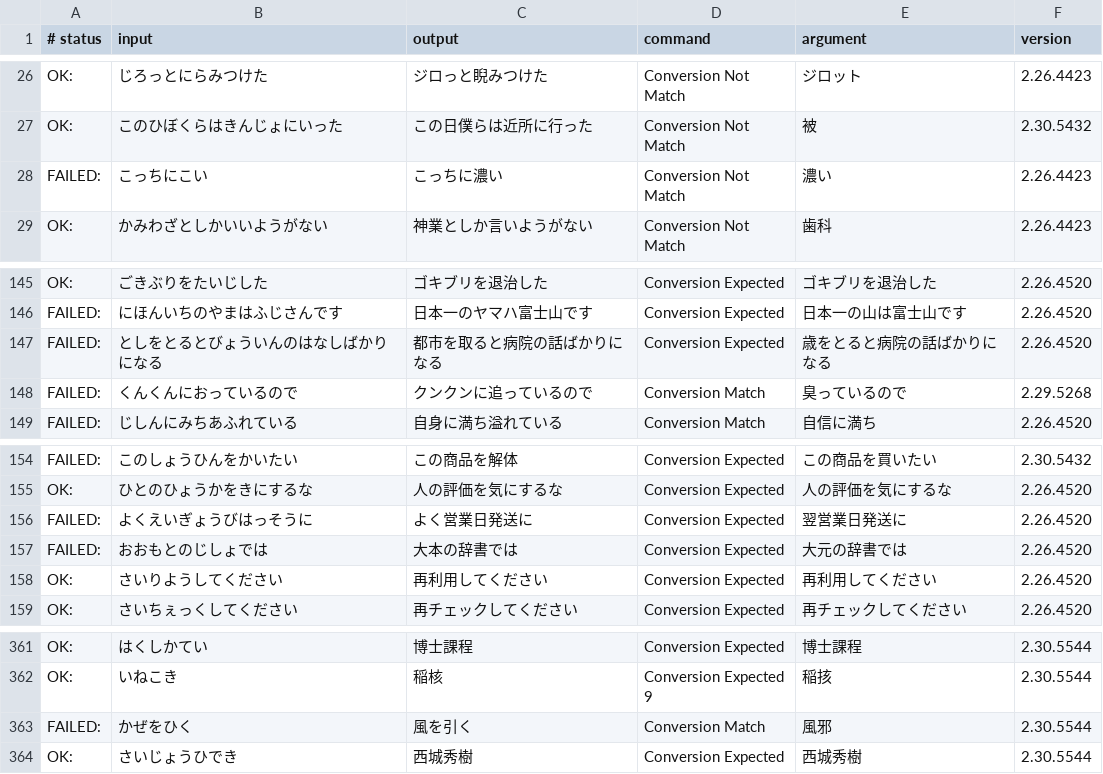
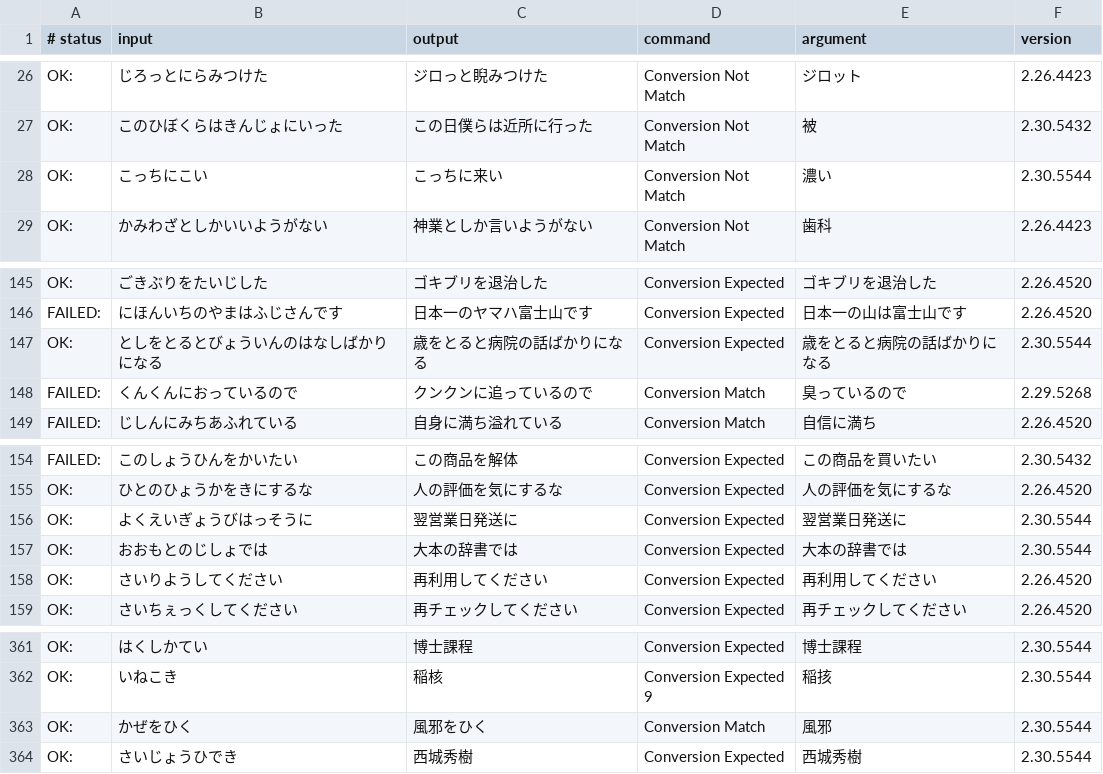
Before and after one commit to kimata1007/mozc-wai, a TSV file: src/data/dictionary_oss/evaluation.tsv, drawn as a sheet; only a part is shown, gaps mark what is left out.

Commit message:
Add collocation data based on the GitHub issues.
#12, #122, #129, #1005

#typingquality

PiperOrigin-RevId: 667440960

```diff
--- a/src/data/dictionary_oss/evaluation.tsv
+++ b/src/data/dictionary_oss/evaluation.tsv
@@ -27,3 +27,3 @@ OK:	じろっとにらみつけた	ジロっと睨みつけた	Conversion Not Ma
 OK:	このひぼくらはきんじょにいった	この日僕らは近所に行った	Conversion Not Match	被	2.30.5432
-FAILED:	こっちにこい	こっちに濃い	Conversion Not Match	濃い	2.26.4423
+OK:	こっちにこい	こっちに来い	Conversion Not Match	濃い	2.30.5544
 OK:	かみわざとしかいいようがない	神業としか言いようがない	Conversion Not Match	歯科	2.26.4423
@@ -146,3 +146,3 @@ OK:	ごきぶりをたいじした	ゴキブリを退治した	Conversion Expect
 FAILED:	にほんいちのやまはふじさんです	日本一のヤマハ富士山です	Conversion Expected	日本一の山は富士山です	2.26.4520
-FAILED:	としをとるとびょういんのはなしばかりになる	都市を取ると病院の話ばかりになる	Conversion Expected	歳をとると病院の話ばかりになる	2.26.4520
+OK:	としをとるとびょういんのはなしばかりになる	歳をとると病院の話ばかりになる	Conversion Expected	歳をとると病院の話ばかりになる	2.30.5544
 FAILED:	くんくんにおっているので	クンクンに追っているので	Conversion Match	臭っているので	2.29.5268
@@ -155,4 +155,4 @@ FAILED:	このしょうひんをかいたい	この商品を解体	Conversion Ex
 OK:	ひとのひょうかをきにするな	人の評価を気にするな	Conversion Expected	人の評価を気にするな	2.26.4520
-FAILED:	よくえいぎょうびはっそうに	よく営業日発送に	Conversion Expected	翌営業日発送に	2.26.4520
-FAILED:	おおもとのじしょでは	大本の辞書では	Conversion Expected	大元の辞書では	2.26.4520
+OK:	よくえいぎょうびはっそうに	翌営業日発送に	Conversion Expected	翌営業日発送に	2.30.5544
+OK:	おおもとのじしょでは	大本の辞書では	Conversion Expected	大本の辞書では	2.30.5544
 OK:	さいりようしてください	再利用してください	Conversion Expected	再利用してください	2.26.4520
@@ -362,3 +362,3 @@ OK:	はくしかてい	博士課程	Conversion Expected	博士課程	2.30.5544
 OK:	いねこき	稲核	Conversion Expected 9	稲㧡	2.30.5544
-FAILED:	かぜをひく	風を引く	Conversion Match	風邪	2.30.5544
+OK:	かぜをひく	風邪をひく	Conversion Match	風邪	2.30.5544
 OK:	さいじょうひでき	西城秀樹	Conversion Expected	西城秀樹	2.30.5544
```
Also changed, not shown: 2 other files.
